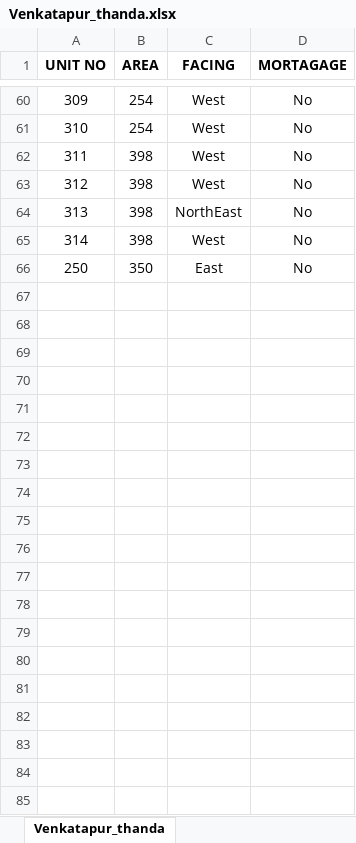
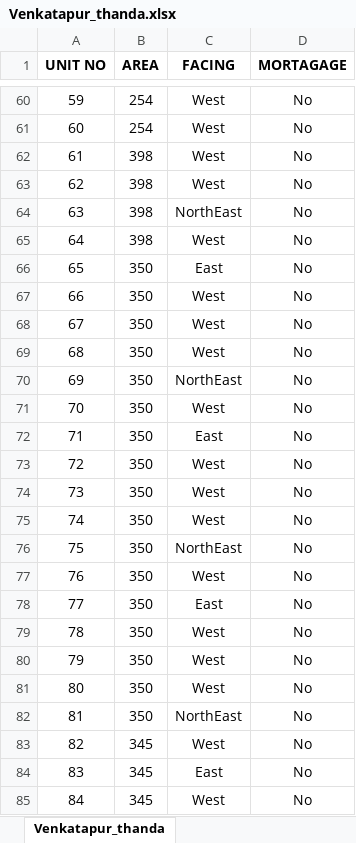
Before and after one commit to maheswarareddy93/SarkPayOuts, an Excel workbook: wwwroot/ApplicationDocs/UnitsData/Venkatapur_thanda.xlsx, sheet Venkatapur_thanda, drawn as a sheet; only a part is shown, gaps mark what is left out; values as stored, in another font and other column widths than the file's, no borders; the diff covers the shown part only; the diff names each change by its address in the sheet, - before the commit and + after, or states it on an @@ line.

```diff
--- a/wwwroot/ApplicationDocs/UnitsData/Venkatapur_thanda.xlsx (sheet Venkatapur_thanda)
+++ b/wwwroot/ApplicationDocs/UnitsData/Venkatapur_thanda.xlsx (sheet Venkatapur_thanda)
@@ column A (UNIT NO) renumbered between rows 2 and 66 @@
+row 67: 66 | 350 | West | No
+row 68: 67 | 350 | West | No
+row 69: 68 | 350 | West | No
+row 70: 69 | 350 | NorthEast | No
+row 71: 70 | 350 | West | No
+row 72: 71 | 350 | East | No
+row 73: 72 | 350 | West | No
+row 74: 73 | 350 | West | No
+row 75: 74 | 350 | West | No
+row 76: 75 | 350 | NorthEast | No
+row 77: 76 | 350 | West | No
+row 78: 77 | 350 | East | No
+row 79: 78 | 350 | West | No
+row 80: 79 | 350 | West | No
+row 81: 80 | 350 | West | No
+row 82: 81 | 350 | NorthEast | No
+row 83: 82 | 345 | West | No
+row 84: 83 | 345 | East | No
+row 85: 84 | 345 | West | No
```
Also changed, not shown: 166 added rows elsewhere in this sheet, 42 other files.
